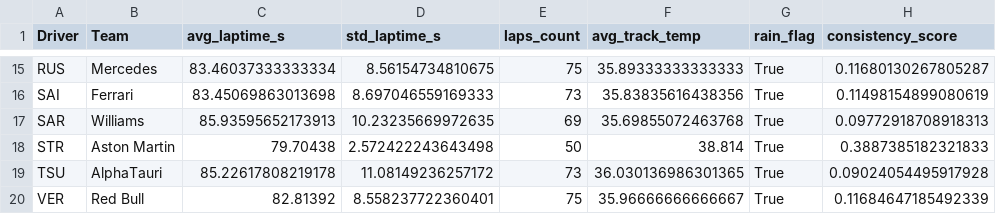
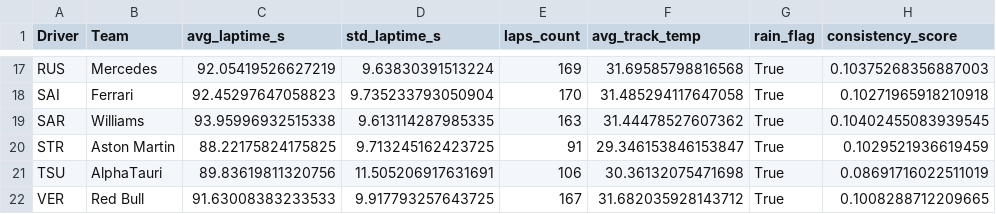
Before and after one commit to OliverSong7/CS-6630-Project, a CSV file: data/cleaned/driver_summary.csv, drawn as a sheet; only a part is shown, gaps mark what is left out; addresses are those after the commit; the diff covers the shown part only; the diff names each change by its address in the sheet, - before the commit and + after, or states it on an @@ line.

```diff
--- a/data/cleaned/driver_summary.csv
+++ b/data/cleaned/driver_summary.csv
-C17 (avg_laptime_s): 83.46037333333334
+C17 (avg_laptime_s): 92.05419526627219
-D17 (std_laptime_s): 8.56154734810675
+D17 (std_laptime_s): 9.63830391513224
-E17 (laps_count): 75
+E17 (laps_count): 169
-F17 (avg_track_temp): 35.89333333333333
+F17 (avg_track_temp): 31.69585798816568
-H17 (consistency_score): 0.11680130267805287
+H17 (consistency_score): 0.10375268356887003
-C18 (avg_laptime_s): 83.45069863013698
+C18 (avg_laptime_s): 92.45297647058823
-D18 (std_laptime_s): 8.697046559169333
+D18 (std_laptime_s): 9.735233793050904
-E18 (laps_count): 73
+E18 (laps_count): 170
-F18 (avg_track_temp): 35.83835616438356
+F18 (avg_track_temp): 31.485294117647058
-H18 (consistency_score): 0.11498154899080619
+H18 (consistency_score): 0.10271965918210918
-C19 (avg_laptime_s): 85.93595652173913
+C19 (avg_laptime_s): 93.95996932515338
-D19 (std_laptime_s): 10.23235669972635
+D19 (std_laptime_s): 9.613114287985335
-E19 (laps_count): 69
+E19 (laps_count): 163
-F19 (avg_track_temp): 35.69855072463768
+F19 (avg_track_temp): 31.44478527607362
-H19 (consistency_score): 0.09772918708918313
+H19 (consistency_score): 0.10402455083939545
-C20 (avg_laptime_s): 79.70438
+C20 (avg_laptime_s): 88.22175824175825
-D20 (std_laptime_s): 2.572422243643498
+D20 (std_laptime_s): 9.713245162423725
-E20 (laps_count): 50
+E20 (laps_count): 91
-F20 (avg_track_temp): 38.814
+F20 (avg_track_temp): 29.346153846153847
-H20 (consistency_score): 0.3887385182321833
+H20 (consistency_score): 0.1029521936619459
-C21 (avg_laptime_s): 85.22617808219178
+C21 (avg_laptime_s): 89.83619811320756
-D21 (std_laptime_s): 11.08149236257172
+D21 (std_laptime_s): 11.505206917631691
-E21 (laps_count): 73
+E21 (laps_count): 106
-F21 (avg_track_temp): 36.030136986301365
+F21 (avg_track_temp): 30.36132075471698
-H21 (consistency_score): 0.09024054495917928
+H21 (consistency_score): 0.08691716022511019
-C22 (avg_laptime_s): 82.81392
+C22 (avg_laptime_s): 91.63008383233533
-D22 (std_laptime_s): 8.558237722360401
+D22 (std_laptime_s): 9.917793257643725
-E22 (laps_count): 75
+E22 (laps_count): 167
-F22 (avg_track_temp): 35.96666666666667
+F22 (avg_track_temp): 31.682035928143712
-H22 (consistency_score): 0.11684647185492339
+H22 (consistency_score): 0.1008288712209665
```
Also changed, not shown: 2 added rows and 65 edited cells elsewhere in this file, 32 other files.
